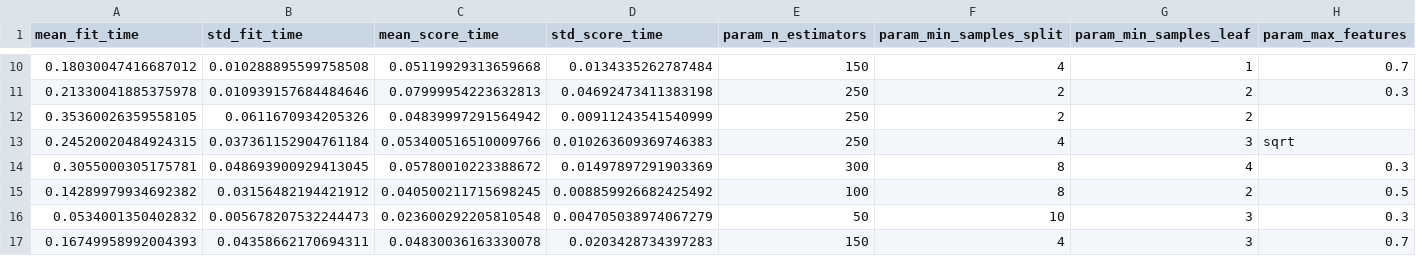
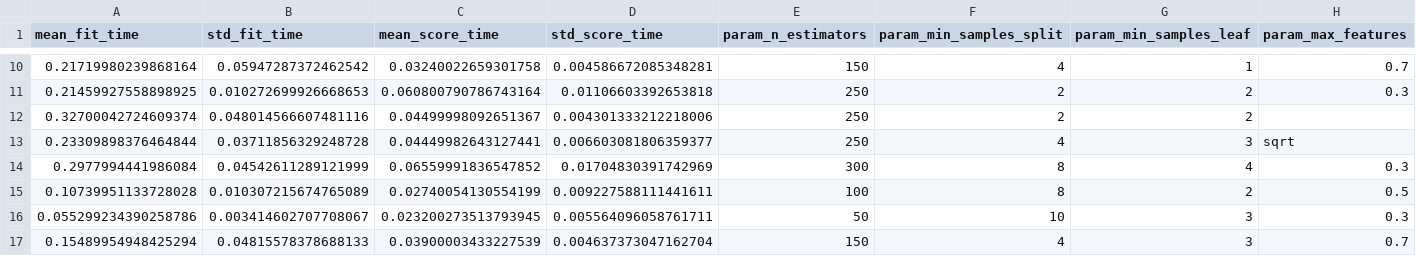
Before and after one commit to Mubashir42884/Research-Methodology-and-Statistics, a CSV file: contents/tables/sophisticated/ML/section4_random_search_top20.csv, drawn as a sheet; only a part is shown, gaps mark what is left out; the diff covers the shown part only; the diff names each change by its address in the sheet, - before the commit and + after, or states it on an @@ line.

```diff
--- a/contents/tables/sophisticated/ML/section4_random_search_top20.csv
+++ b/contents/tables/sophisticated/ML/section4_random_search_top20.csv
-A10 (mean_fit_time): 0.18030047416687012
+A10 (mean_fit_time): 0.21719980239868164
-B10 (std_fit_time): 0.010288895599758508
+B10 (std_fit_time): 0.05947287372462542
-C10 (mean_score_time): 0.05119929313659668
+C10 (mean_score_time): 0.03240022659301758
-D10 (std_score_time): 0.0134335262787484
+D10 (std_score_time): 0.004586672085348281
-A11 (mean_fit_time): 0.21330041885375978
+A11 (mean_fit_time): 0.21459927558898925
-B11 (std_fit_time): 0.010939157684484646
+B11 (std_fit_time): 0.010272699926668653
-C11 (mean_score_time): 0.07999954223632813
+C11 (mean_score_time): 0.060800790786743164
-D11 (std_score_time): 0.04692473411383198
+D11 (std_score_time): 0.01106603392653818
-A12 (mean_fit_time): 0.35360026359558105
+A12 (mean_fit_time): 0.32700042724609374
-B12 (std_fit_time): 0.0611670934205326
+B12 (std_fit_time): 0.048014566607481116
-C12 (mean_score_time): 0.04839997291564942
+C12 (mean_score_time): 0.04499998092651367
-D12 (std_score_time): 0.00911243541540999
+D12 (std_score_time): 0.004301333212218006
-A13 (mean_fit_time): 0.24520020484924315
+A13 (mean_fit_time): 0.23309898376464844
-B13 (std_fit_time): 0.037361152904761184
+B13 (std_fit_time): 0.03711856329248728
-C13 (mean_score_time): 0.053400516510009766
+C13 (mean_score_time): 0.04449982643127441
-D13 (std_score_time): 0.010263609369746383
+D13 (std_score_time): 0.006603081806359377
-A14 (mean_fit_time): 0.3055000305175781
+A14 (mean_fit_time): 0.2977994441986084
-B14 (std_fit_time): 0.048693900929413045
+B14 (std_fit_time): 0.04542611289121999
-C14 (mean_score_time): 0.05780010223388672
+C14 (mean_score_time): 0.06559991836547852
-D14 (std_score_time): 0.01497897291903369
+D14 (std_score_time): 0.01704830391742969
-A15 (mean_fit_time): 0.14289979934692382
+A15 (mean_fit_time): 0.10739951133728028
-B15 (std_fit_time): 0.03156482194421912
+B15 (std_fit_time): 0.010307215674765089
-C15 (mean_score_time): 0.040500211715698245
+C15 (mean_score_time): 0.02740054130554199
-D15 (std_score_time): 0.008859926682425492
+D15 (std_score_time): 0.009227588111441611
-A16 (mean_fit_time): 0.0534001350402832
+A16 (mean_fit_time): 0.055299234390258786
-B16 (std_fit_time): 0.005678207532244473
+B16 (std_fit_time): 0.003414602707708067
-C16 (mean_score_time): 0.023600292205810548
+C16 (mean_score_time): 0.023200273513793945
-D16 (std_score_time): 0.004705038974067279
+D16 (std_score_time): 0.005564096058761711
-A17 (mean_fit_time): 0.16749958992004393
+A17 (mean_fit_time): 0.15489954948425294
-B17 (std_fit_time): 0.04358662170694311
+B17 (std_fit_time): 0.04815578378688133
-C17 (mean_score_time): 0.04830036163330078
+C17 (mean_score_time): 0.03900003433227539
-D17 (std_score_time): 0.0203428734397283
+D17 (std_score_time): 0.004637373047162704
```
Also changed, not shown: 48 edited cells elsewhere in this file, contents/tables/sophisticated/ML/section4_grid_search_top20.csv, notebooks/catboost_info/learn_error.tsv, 20 other files.
